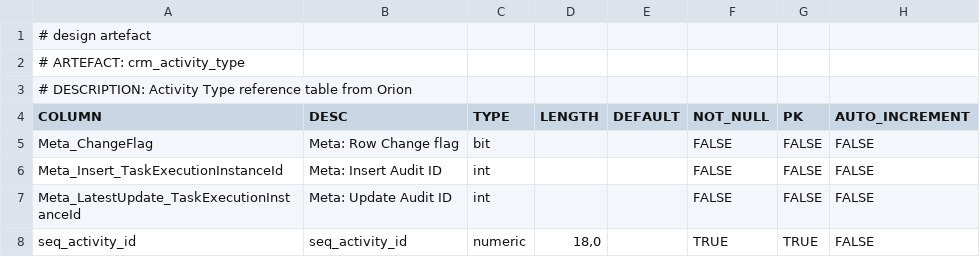
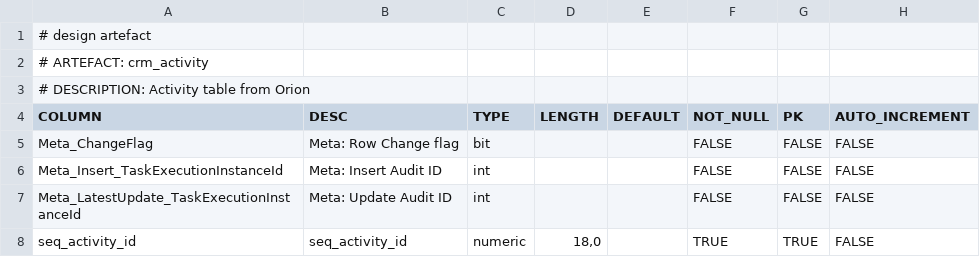
Before and after one commit to melvinwi/EDWCI, a TSV file: staging/crm_activity.tsv, drawn as a sheet; only a part is shown.

Commit message:
Updated crm_activity_type
Corrected the artefact and description entries.

```diff
--- a/staging/crm_activity.tsv
+++ b/staging/crm_activity.tsv
@@ -1,4 +1,4 @@
 # design artefact							
-# ARTEFACT: crm_activity_type							
-# DESCRIPTION: Activity Type reference table from Orion							
+# ARTEFACT: crm_activity							
+# DESCRIPTION: Activity table from Orion							
 COLUMN	DESC	TYPE	LENGTH	DEFAULT	NOT_NULL	PK	AUTO_INCREMENT
```
